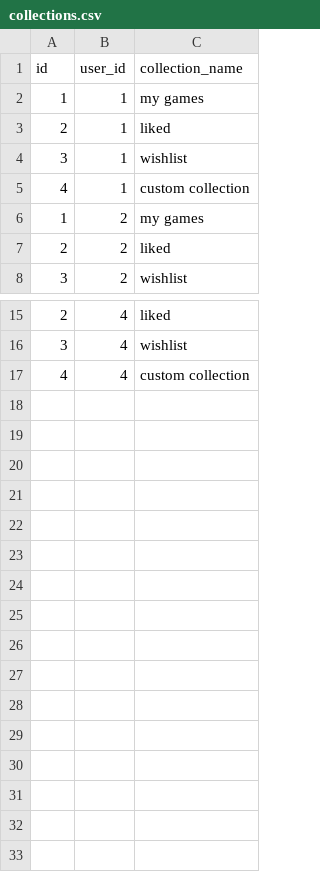
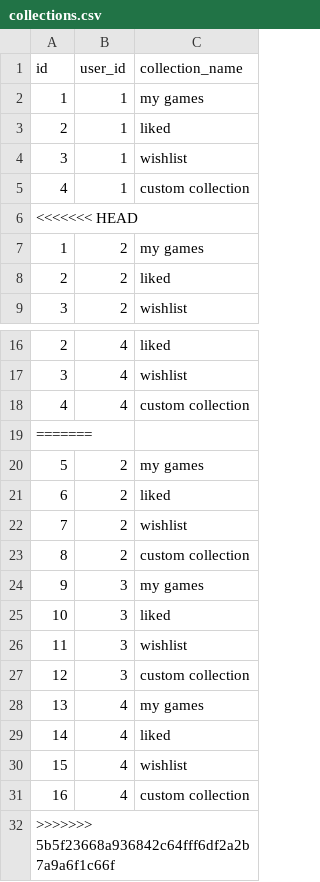
Before and after one commit to joe-gutman/TableTopTracker, a CSV file: Server/database/mockCsvs/collections.csv, drawn as a sheet; only a part is shown, gaps mark what is left out; the diff names each change by its address in the sheet, - before the commit and + after, or states it on an @@ line.

```diff
--- a/Server/database/mockCsvs/collections.csv
+++ b/Server/database/mockCsvs/collections.csv
+row 6: <<<<<<< HEAD
+row 19: =======
+row 20: 5 | 2 | my games
+row 21: 6 | 2 | liked
+row 22: 7 | 2 | wishlist
+row 23: 8 | 2 | custom collection
+row 24: 9 | 3 | my games
+row 25: 10 | 3 | liked
+row 26: 11 | 3 | wishlist
+row 27: 12 | 3 | custom collection
+row 28: 13 | 4 | my games
+row 29: 14 | 4 | liked
+row 30: 15 | 4 | wishlist
+row 31: 16 | 4 | custom collection
+row 32: >>>>>>> 5b5f23668a936842c64fff6df2a2b7a9a6f1c66f
```
Also changed, not shown: Server/database/mockCsvs/collection_games.csv, 49 other files.
